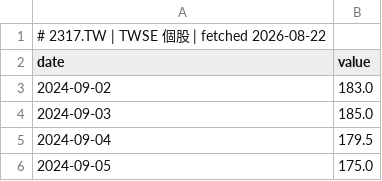
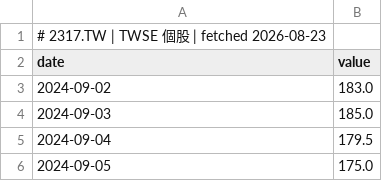
Before and after one commit to GunDamnBoy/chart-of-the-day, a CSV file: data/series/2317.TW.csv, drawn as a sheet; only a part is shown.

```diff
--- a/data/series/2317.TW.csv
+++ b/data/series/2317.TW.csv
@@ -1,2 +1,2 @@
-# 2317.TW | TWSE 個股 | fetched 2026-08-22
+# 2317.TW | TWSE 個股 | fetched 2026-08-23
 date,value
```
Also changed, not shown: data/series/2330.TW.csv, data/series/2344.TW.csv, 45 other files.
